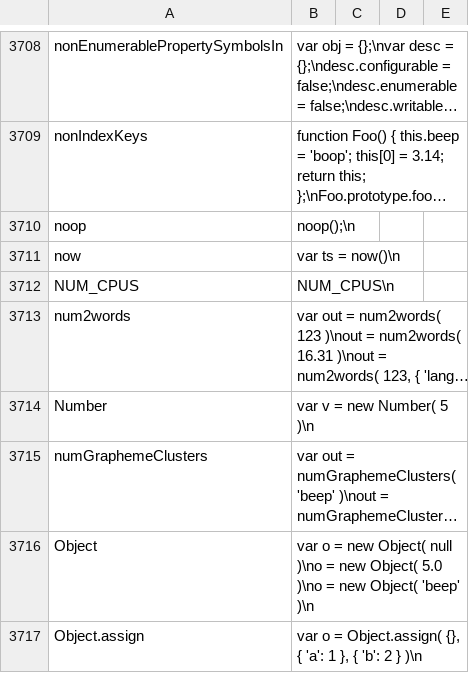
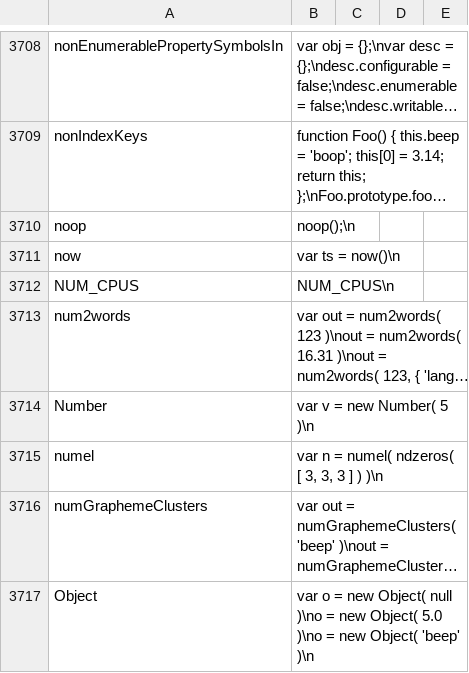
Before and after one commit to stdlib-js/repl-code-blocks, a CSV file: data/data.csv, drawn as a sheet; only a part is shown, gaps mark what is left out; the shorter side is filled out with more unchanged rows; long unchanged cells end in …; the diff names each change by its address in the sheet, - before the commit and + after, or states it on an @@ line.

```diff
--- a/data/data.csv
+++ b/data/data.csv
+row 3715: numel | var n = numel( ndzeros( [ 3, 3, 3 ] ) )\n
```
Also changed, not shown: 3 other files.
